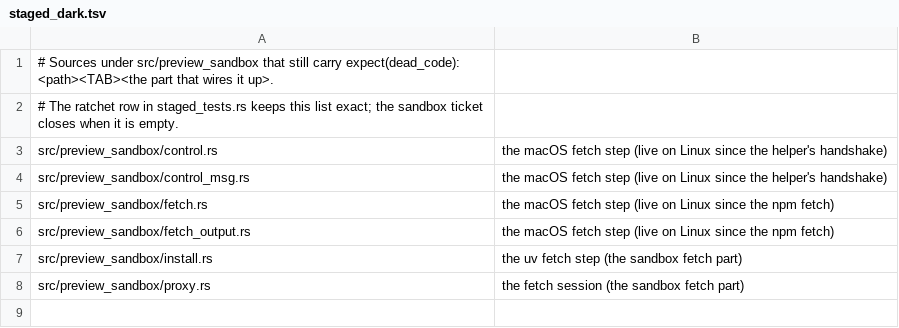
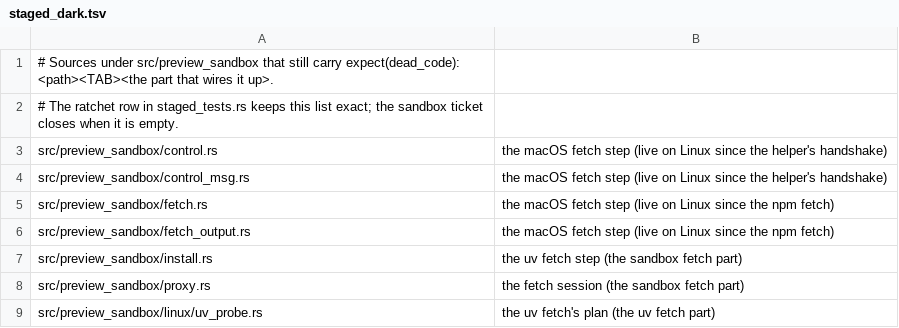
Before and after one commit to MikkoParkkola/mcp-gateway, a TSV file: src/preview_sandbox/staged_dark.tsv, drawn as a sheet.

```diff
--- a/src/preview_sandbox/staged_dark.tsv
+++ b/src/preview_sandbox/staged_dark.tsv
@@ -8 +8,2 @@ src/preview_sandbox/install.rs	the uv fetch step (the sandbox fetch part)
 src/preview_sandbox/proxy.rs	the fetch session (the sandbox fetch part)
+src/preview_sandbox/linux/uv_probe.rs	the uv fetch's plan (the uv fetch part)
```
Also changed, not shown: 8 other files.
